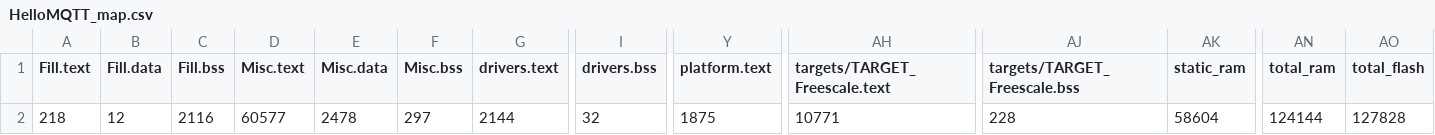
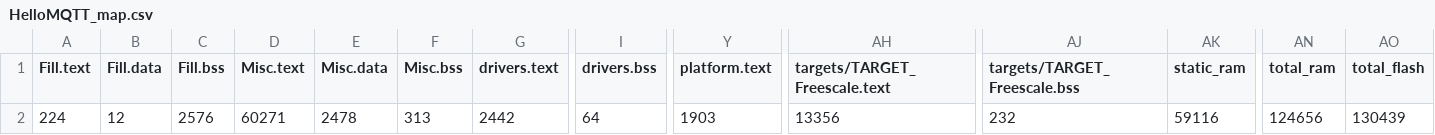
Before and after one commit to martinwonders/HelloMQTT, a CSV file: BUILD/K64F/GCC_ARM/HelloMQTT_map.csv, drawn as a sheet; only a part is shown, gaps mark what is left out; the diff names each change by its address in the sheet, - before the commit and + after, or states it on an @@ line.

```diff
--- a/BUILD/K64F/GCC_ARM/HelloMQTT_map.csv
+++ b/BUILD/K64F/GCC_ARM/HelloMQTT_map.csv
-A2 (Fill.text): 218
+A2 (Fill.text): 224
-C2 (Fill.bss): 2116
+C2 (Fill.bss): 2576
-D2 (Misc.text): 60577
+D2 (Misc.text): 60271
-F2 (Misc.bss): 297
+F2 (Misc.bss): 313
-G2 (drivers.text): 2144
+G2 (drivers.text): 2442
-I2 (drivers.bss): 32
+I2 (drivers.bss): 64
-Y2 (platform.text): 1875
+Y2 (platform.text): 1903
-AH2 (targets/TARGET_Freescale.text): 10771
+AH2 (targets/TARGET_Freescale.text): 13356
-AJ2 (targets/TARGET_Freescale.bss): 228
+AJ2 (targets/TARGET_Freescale.bss): 232
-AK2 (static_ram): 58604
+AK2 (static_ram): 59116
-AN2 (total_ram): 124144
+AN2 (total_ram): 124656
-AO2 (total_flash): 127828
+AO2 (total_flash): 130439
```
Also changed, not shown: 11 other files.
